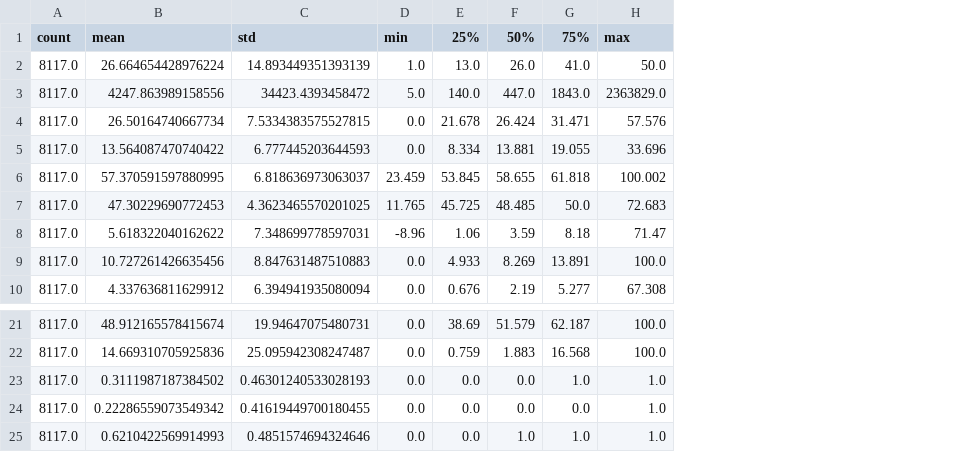
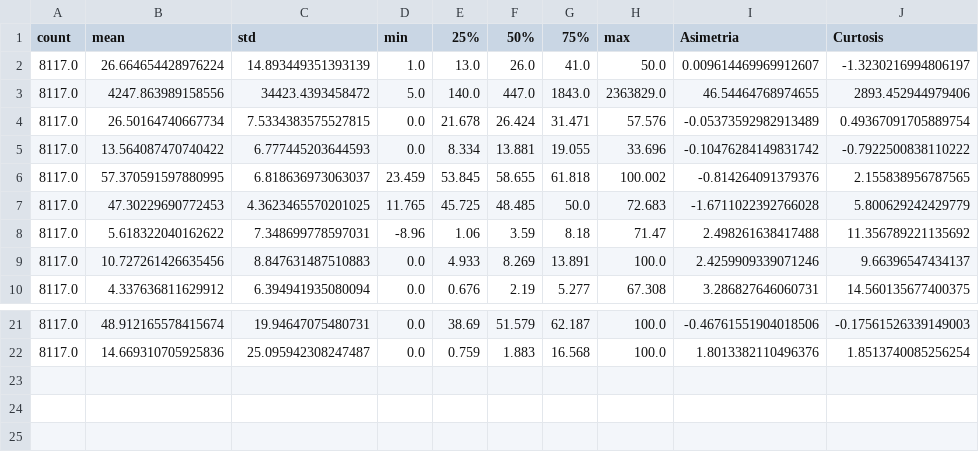
Before and after one commit to danielrawlins21/Mineria-de-datos-y-Modelizacion-Predictiva, a CSV file: notebooks/outputs/dataframe_describe.csv, drawn as a sheet; only a part is shown, gaps mark what is left out; removed rows and columns are numbered as before the commit, all else as after; the diff names each change by its address in the sheet, - before the commit and + after, or states it on an @@ line.

Commit message:
KAN-83 Análisis descriptivo del dataset

```diff
--- a/notebooks/outputs/dataframe_describe.csv
+++ b/notebooks/outputs/dataframe_describe.csv
+column I (Asimetria), rows 2-10: 0.009614469969912607 | 46.54464768974655 | -0.05373592982913489 | -0.10476284149831742 | -0.814264091379376 | -1.6711022392766028 | 2.498261638417488 | 2.4259909339071246 | 3.286827646060731; rows 21-22: -0.46761551904018506 | 1.8013382110496376
+column J (Curtosis), rows 2-10: -1.3230216994806197 | 2893.452944979406 | 0.49367091705889754 | -0.7922500838110222 | 2.155838956787565 | 5.800629242429779 | 11.356789221135692 | 9.66396547434137 | 14.560135677400375; rows 21-22: -0.17561526339149003 | 1.8513740085256254
-row 23: 8117.0 | 0.3111987187384502 | 0.46301240533028193 | 0.0 | 0.0 | 0.0 | 1.0 | 1.0
-row 24: 8117.0 | 0.22286559073549342 | 0.41619449700180455 | 0.0 | 0.0 | 0.0 | 0.0 | 1.0
-row 25: 8117.0 | 0.6210422569914993 | 0.4851574694324646 | 0.0 | 0.0 | 1.0 | 1.0 | 1.0
```
Also changed, not shown: 1 other file.
